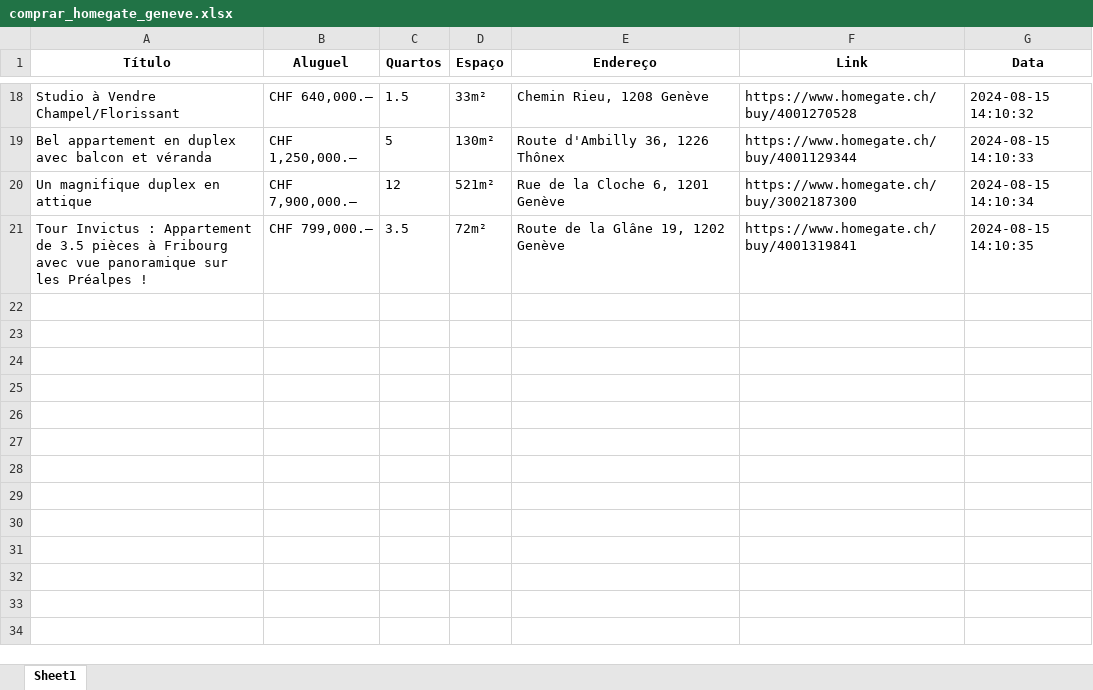
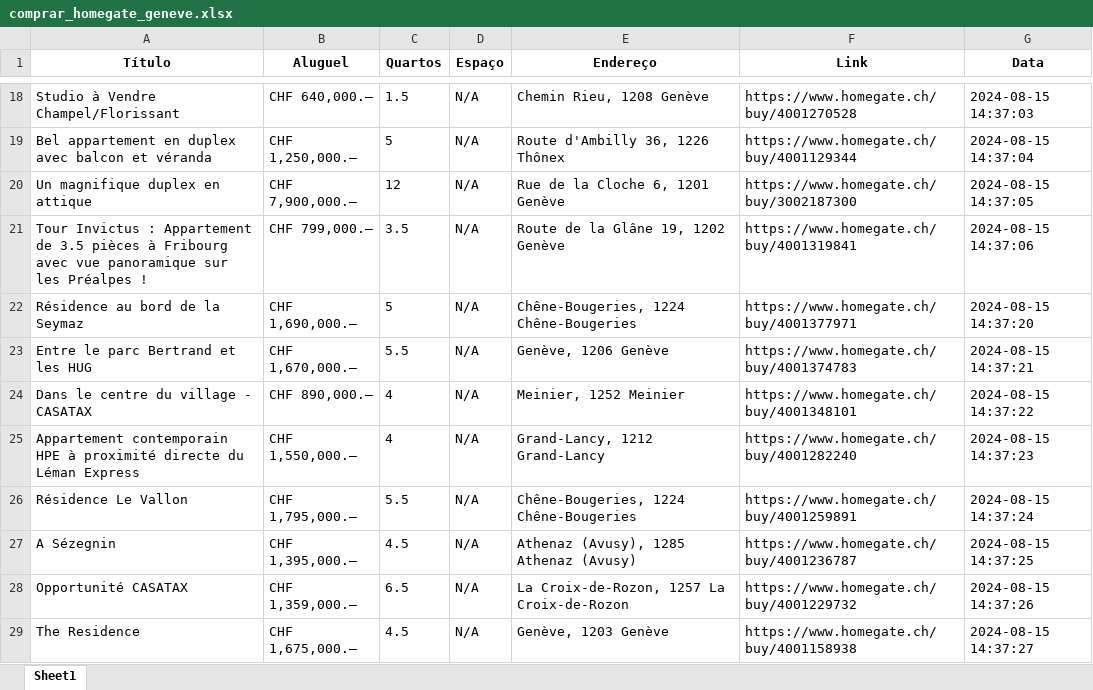
Before and after one commit to denilsonsoares/WEB_SCRAPING_APT_GENEVE, an Excel workbook: streamlit/comprar_homegate_geneve.xlsx, sheet Sheet1, drawn as a sheet; only a part is shown, gaps mark what is left out; values as stored, in another font and other column widths than the file's, no borders; the diff covers the shown part only; the diff names each change by its address in the sheet, - before the commit and + after, or states it on an @@ line.

```diff
--- a/streamlit/comprar_homegate_geneve.xlsx (sheet Sheet1)
+++ b/streamlit/comprar_homegate_geneve.xlsx (sheet Sheet1)
-D18 (Espaço): 33m²
+D18 (Espaço): N/A
-G18 (Data): 2024-08-15 14:10:32
+G18 (Data): 2024-08-15 14:37:03
-D19 (Espaço): 130m²
+D19 (Espaço): N/A
-G19 (Data): 2024-08-15 14:10:33
+G19 (Data): 2024-08-15 14:37:04
-D20 (Espaço): 521m²
+D20 (Espaço): N/A
-G20 (Data): 2024-08-15 14:10:34
+G20 (Data): 2024-08-15 14:37:05
-D21 (Espaço): 72m²
+D21 (Espaço): N/A
-G21 (Data): 2024-08-15 14:10:35
+G21 (Data): 2024-08-15 14:37:06
+row 22: Résidence au bord de la Seymaz | CHF 1,690,000.– | 5 | N/A | Chêne-Bougeries, 1224 Chêne-Bougeries | https://www.homegate.ch/buy/4001377971 | 2024-08-15 14:37:20
+row 23: Entre le parc Bertrand et les HUG | CHF 1,670,000.– | 5.5 | N/A | Genève, 1206 Genève | https://www.homegate.ch/buy/4001374783 | 2024-08-15 14:37:21
+row 24: Dans le centre du village - CASATAX | CHF 890,000.– | 4 | N/A | Meinier, 1252 Meinier | https://www.homegate.ch/buy/4001348101 | 2024-08-15 14:37:22
+row 25: Appartement contemporain HPE à proximité directe du Léman Express | CHF 1,550,000.– | 4 | N/A | Grand-Lancy, 1212 Grand-Lancy | https://www.homegate.ch/buy/4001282240 | 2024-08-15 14:37:23
+row 26: Résidence Le Vallon | CHF 1,795,000.– | 5.5 | N/A | Chêne-Bougeries, 1224 Chêne-Bougeries | https://www.homegate.ch/buy/4001259891 | 2024-08-15 14:37:24
+row 27: A Sézegnin | CHF 1,395,000.– | 4.5 | N/A | Athenaz (Avusy), 1285 Athenaz (Avusy) | https://www.homegate.ch/buy/4001236787 | 2024-08-15 14:37:25
+row 28: Opportunité CASATAX | CHF 1,359,000.– | 6.5 | N/A | La Croix-de-Rozon, 1257 La Croix-de-Rozon | https://www.homegate.ch/buy/4001229732 | 2024-08-15 14:37:26
+row 29: The Residence | CHF 1,675,000.– | 4.5 | N/A | Genève, 1203 Genève | https://www.homegate.ch/buy/4001158938 | 2024-08-15 14:37:27
```
Also changed, not shown: 12 added rows and 32 edited cells elsewhere in this sheet, 1 other file.
